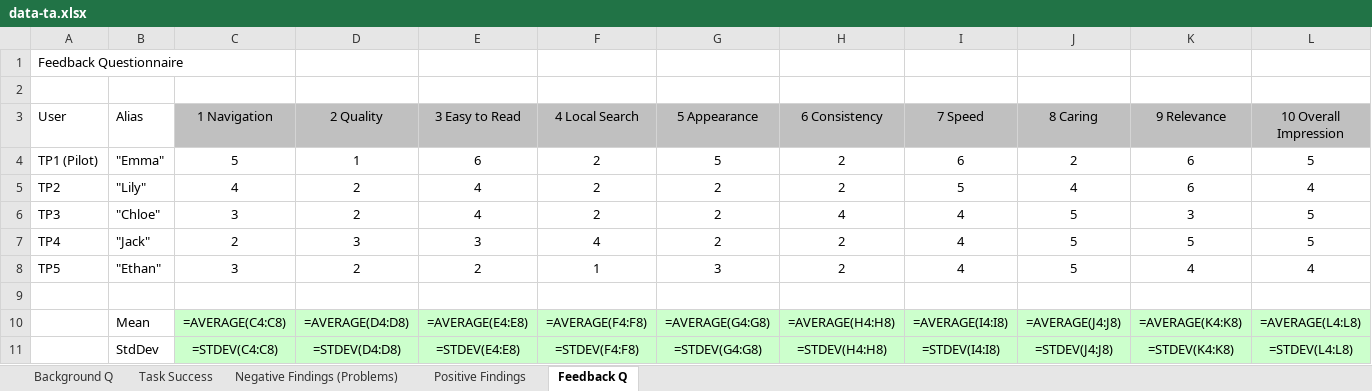
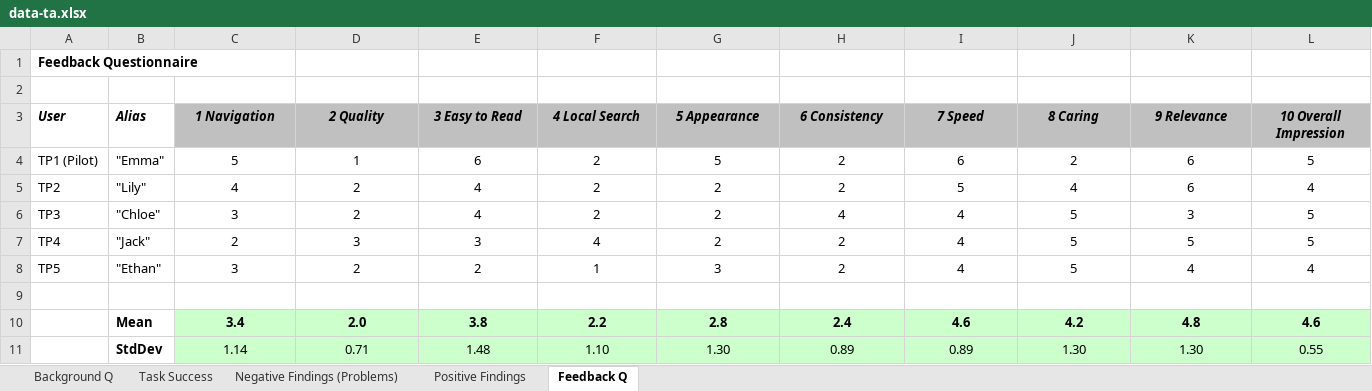
Before and after one commit to CHMALU/hci-ex3, an Excel workbook: g1-09-ta/data-ta.xlsx, sheet Feedback Q, drawn as a sheet; only a part is shown; values as stored, in another font and other column widths than the file's, no borders; formulas without a stored value are shown as written; the diff covers the shown part only; the diff names each change by its address in the sheet, - before the commit and + after, or states it on an @@ line.

```diff
--- a/g1-09-ta/data-ta.xlsx (sheet Feedback Q)
+++ b/g1-09-ta/data-ta.xlsx (sheet Feedback Q)
-A1 bold: off
+A1 bold: on
@@ A3:L3 bold: off → on, italic: off → on @@
-B10:L10 bold: off
+B10:L10 bold: on
-C10 (1 Navigation): =AVERAGE(C4:C8)
+C10 (1 Navigation): 3.4
-D10 (2 Quality): =AVERAGE(D4:D8)
+D10 (2 Quality): 2.0
-E10 (3 Easy to Read): =AVERAGE(E4:E8)
+E10 (3 Easy to Read): 3.8
-F10 (4 Local Search): =AVERAGE(F4:F8)
+F10 (4 Local Search): 2.2
-G10 (5 Appearance): =AVERAGE(G4:G8)
+G10 (5 Appearance): 2.8
-H10 (6 Consistency): =AVERAGE(H4:H8)
+H10 (6 Consistency): 2.4
-I10 (7 Speed): =AVERAGE(I4:I8)
+I10 (7 Speed): 4.6
-J10 (8 Caring): =AVERAGE(J4:J8)
+J10 (8 Caring): 4.2
-K10 (9 Relevance): =AVERAGE(K4:K8)
+K10 (9 Relevance): 4.8
-L10 (10 Overall Impression): =AVERAGE(L4:L8)
+L10 (10 Overall Impression): 4.6
-B11 bold: off
+B11 bold: on
-C11 (1 Navigation): =STDEV(C4:C8)
+C11 (1 Navigation): 1.14
-D11 (2 Quality): =STDEV(D4:D8)
+D11 (2 Quality): 0.71
-E11 (3 Easy to Read): =STDEV(E4:E8)
+E11 (3 Easy to Read): 1.48
-F11 (4 Local Search): =STDEV(F4:F8)
+F11 (4 Local Search): 1.10
-G11 (5 Appearance): =STDEV(G4:G8)
+G11 (5 Appearance): 1.30
-H11 (6 Consistency): =STDEV(H4:H8)
+H11 (6 Consistency): 0.89
-I11 (7 Speed): =STDEV(I4:I8)
+I11 (7 Speed): 0.89
-J11 (8 Caring): =STDEV(J4:J8)
+J11 (8 Caring): 1.30
-K11 (9 Relevance): =STDEV(K4:K8)
+K11 (9 Relevance): 1.30
-L11 (10 Overall Impression): =STDEV(L4:L8)
+L11 (10 Overall Impression): 0.55
```
Also changed, not shown: 10 edited cells and cell formats elsewhere in this sheet, sheet Background Q, sheet Negative Findings (Problems), sheet Task Success, sheet Positive Findings.
